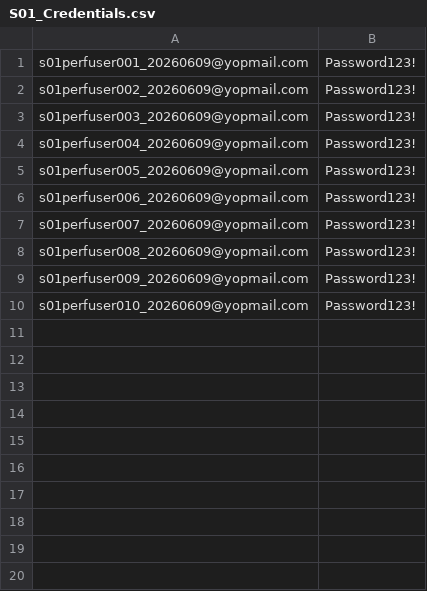
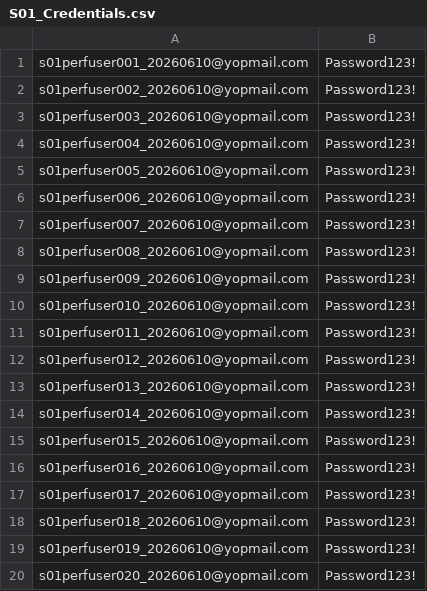
Before and after one commit to DEFRA/pafs-perfsuit, a CSV file: scenarios/S01_Credentials.csv, drawn as a sheet.

```diff
--- a/scenarios/S01_Credentials.csv
+++ b/scenarios/S01_Credentials.csv
@@ -1,10 +1,20 @@
-s01perfuser001_20260609@yopmail.com,Password123!
-s01perfuser002_20260609@yopmail.com,Password123!
-s01perfuser003_20260609@yopmail.com,Password123!
-s01perfuser004_20260609@yopmail.com,Password123!
-s01perfuser005_20260609@yopmail.com,Password123!
-s01perfuser006_20260609@yopmail.com,Password123!
-s01perfuser007_20260609@yopmail.com,Password123!
-s01perfuser008_20260609@yopmail.com,Password123!
-s01perfuser009_20260609@yopmail.com,Password123!
-s01perfuser010_20260609@yopmail.com,Password123!
+s01perfuser001_20260610@yopmail.com,Password123!
+s01perfuser002_20260610@yopmail.com,Password123!
+s01perfuser003_20260610@yopmail.com,Password123!
+s01perfuser004_20260610@yopmail.com,Password123!
+s01perfuser005_20260610@yopmail.com,Password123!
+s01perfuser006_20260610@yopmail.com,Password123!
+s01perfuser007_20260610@yopmail.com,Password123!
+s01perfuser008_20260610@yopmail.com,Password123!
+s01perfuser009_20260610@yopmail.com,Password123!
+s01perfuser010_20260610@yopmail.com,Password123!
+s01perfuser011_20260610@yopmail.com,Password123!
+s01perfuser012_20260610@yopmail.com,Password123!
+s01perfuser013_20260610@yopmail.com,Password123!
+s01perfuser014_20260610@yopmail.com,Password123!
+s01perfuser015_20260610@yopmail.com,Password123!
+s01perfuser016_20260610@yopmail.com,Password123!
+s01perfuser017_20260610@yopmail.com,Password123!
+s01perfuser018_20260610@yopmail.com,Password123!
+s01perfuser019_20260610@yopmail.com,Password123!
+s01perfuser020_20260610@yopmail.com,Password123!
```
Also changed, not shown: scenarios/S02_ProjectNames.csv, scenarios/S03_Credentials.csv, 2 other files.
